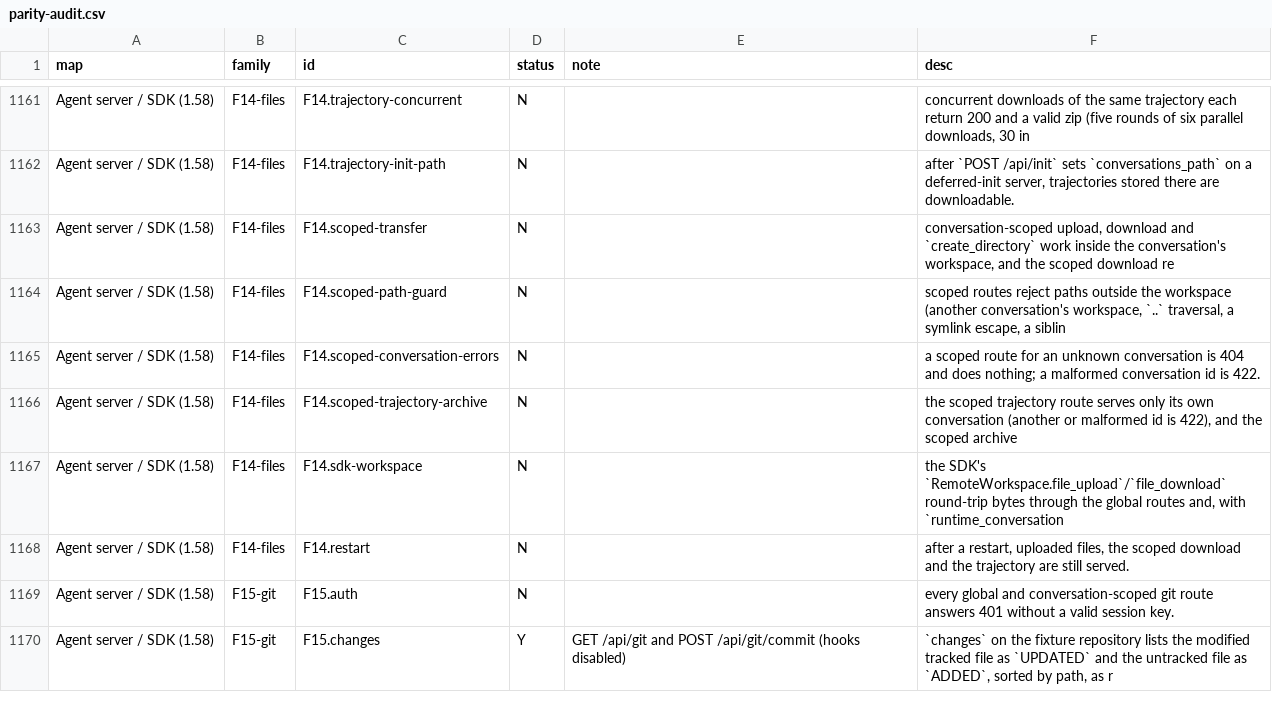
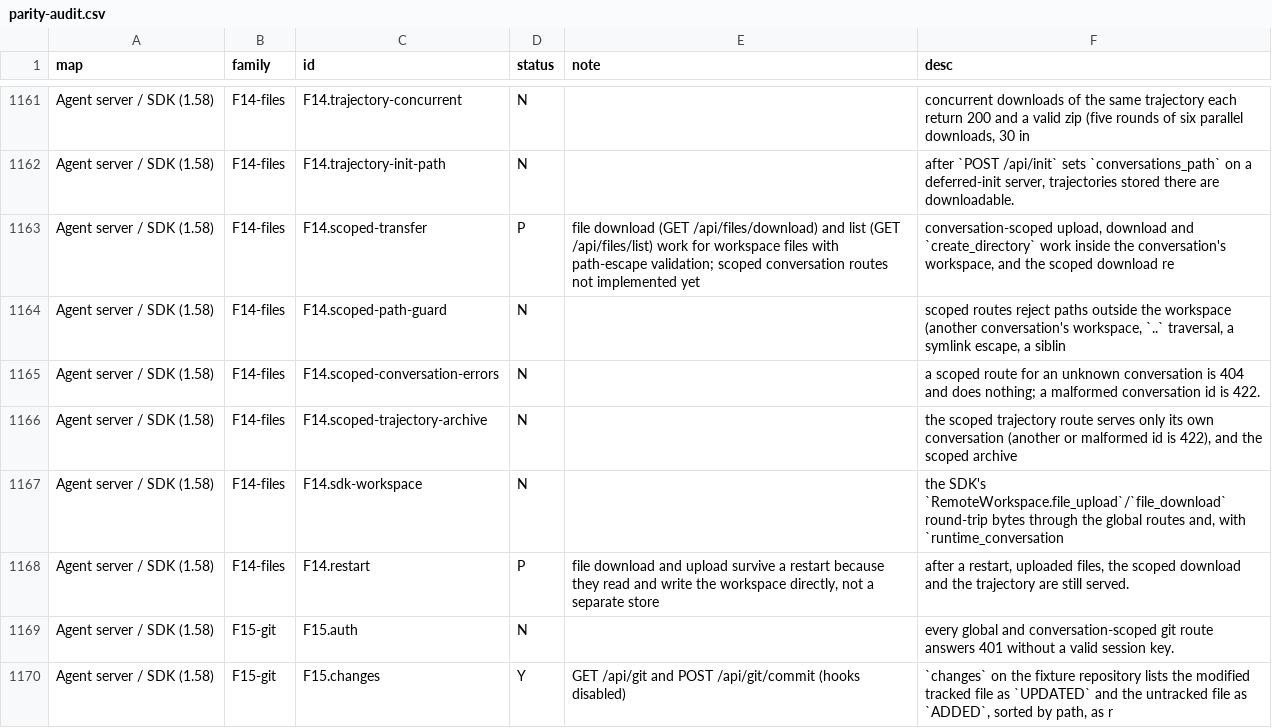
Before and after one commit to vortemain/dikdik, a CSV file: docs/parity-audit.csv, drawn as a sheet; only a part is shown, gaps mark what is left out.

Commit message:
fix: repair same_origin for CORS and update parity for file routes
The same_origin check was accidentally accepting any origin when CORS
was not configured. Restored the strict loopback check: only the exact
loopback origin passes when CORS_ORIGINS is empty, and only configured
origins are additionally accepted when it is set.

Updated the app settings test for the new event_retention_seconds default.
Updated parity rows F14.scoped-transfer and F14.restart for the new
file download/list endpoints.

Verified: full Python suite 415 tests / 2 skipped OK, Bun 105 tests /
490 assertions, strict tsc clean.

```diff
--- a/docs/parity-audit.csv
+++ b/docs/parity-audit.csv
@@ -1162,3 +1162,3 @@ Agent server / SDK (1.58),F14-files,F14.trajectory-concurrent,N,,"concurrent dow
 Agent server / SDK (1.58),F14-files,F14.trajectory-init-path,N,,"after `POST /api/init` sets `conversations_path` on a deferred-init server, trajectories stored there are downloadable."
-Agent server / SDK (1.58),F14-files,F14.scoped-transfer,N,,"conversation-scoped upload, download and `create_directory` work inside the conversation's workspace, and the scoped download re"
+Agent server / SDK (1.58),F14-files,F14.scoped-transfer,P,file download (GET /api/files/download) and list (GET /api/files/list) work for workspace files with path-escape validation; scoped conversation routes not implemented yet,"conversation-scoped upload, download and `create_directory` work inside the conversation's workspace, and the scoped download re"
 Agent server / SDK (1.58),F14-files,F14.scoped-path-guard,N,,"scoped routes reject paths outside the workspace (another conversation's workspace, `..` traversal, a symlink escape, a siblin"
@@ -1167,3 +1167,3 @@ Agent server / SDK (1.58),F14-files,F14.scoped-trajectory-archive,N,,"the scoped
 Agent server / SDK (1.58),F14-files,F14.sdk-workspace,N,,"the SDK's `RemoteWorkspace.file_upload`/`file_download` round-trip bytes through the global routes and, with `runtime_conversation"
-Agent server / SDK (1.58),F14-files,F14.restart,N,,"after a restart, uploaded files, the scoped download and the trajectory are still served."
+Agent server / SDK (1.58),F14-files,F14.restart,P,"file download and upload survive a restart because they read and write the workspace directly, not a separate store","after a restart, uploaded files, the scoped download and the trajectory are still served."
 Agent server / SDK (1.58),F15-git,F15.auth,N,,every global and conversation-scoped git route answers 401 without a valid session key.
```
Also changed, not shown: 4 other files.
